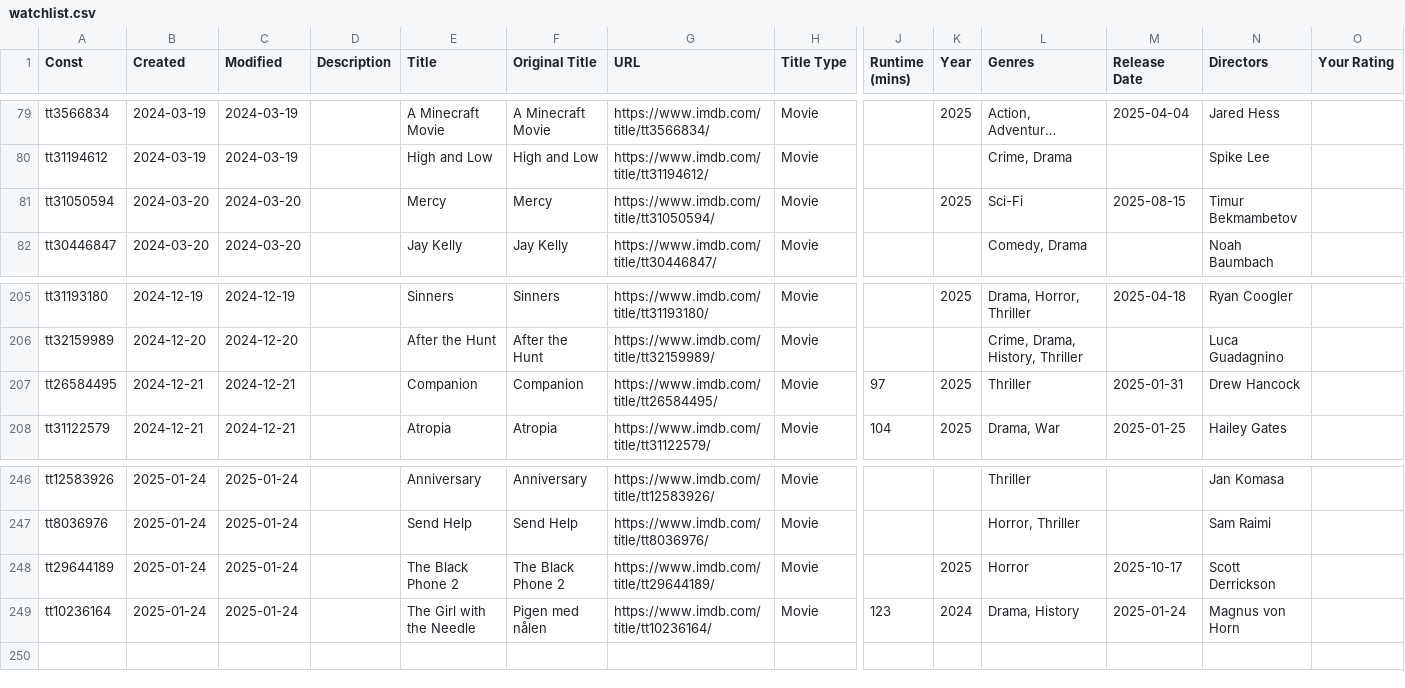
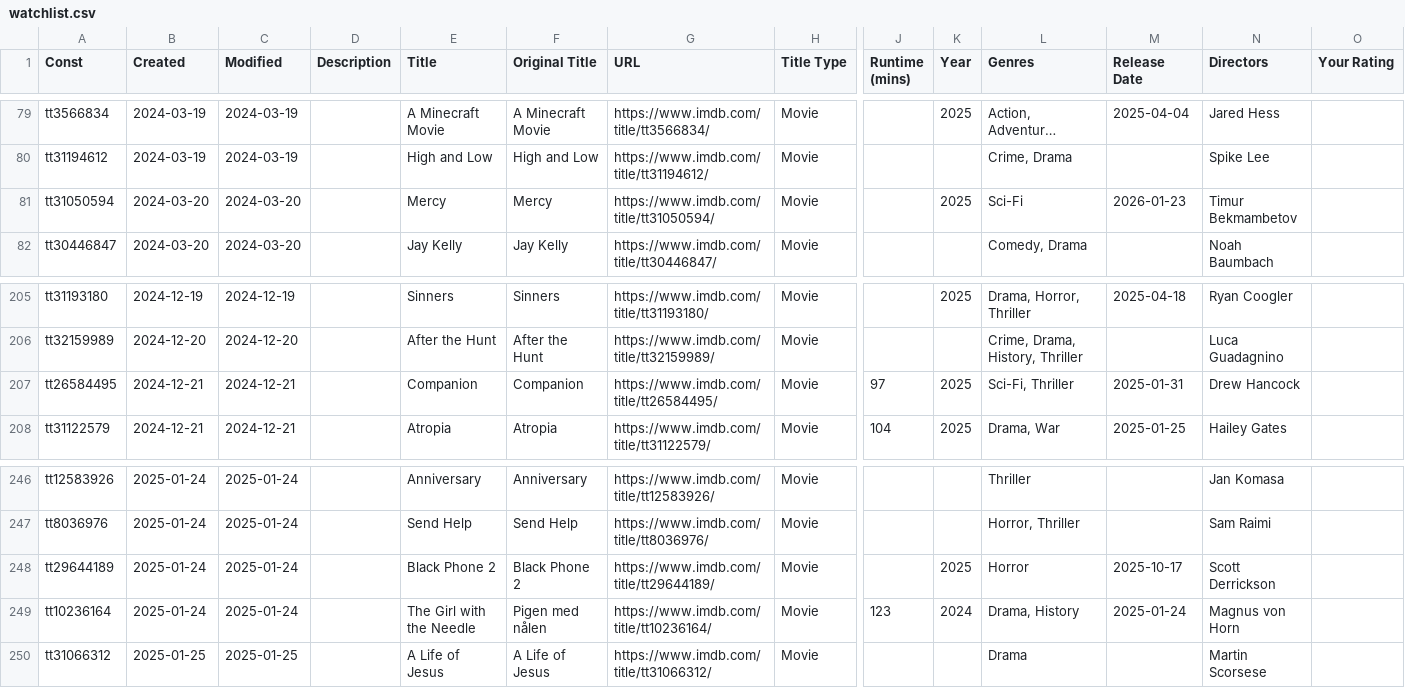
Before and after one commit to josh/imdb-data, a CSV file: watchlist.csv, drawn as a sheet; only a part is shown, gaps mark what is left out; long unchanged cells end in …; rows hold the shown columns only; the diff names each change by its address in the sheet, - before the commit and + after, or states it on an @@ line.

```diff
--- a/watchlist.csv
+++ b/watchlist.csv
-M81 (Release Date): 2025-08-15
+M81 (Release Date): 2026-01-23
-L207 (Genres): Thriller
+L207 (Genres): Sci-Fi, Thriller
-E248 (Title): The Black Phone 2
+E248 (Title): Black Phone 2
-F248 (Original Title): The Black Phone 2
+F248 (Original Title): Black Phone 2
+row 250: tt31066312 | 2025-01-25 | 2025-01-25 |  | A Life of Jesus | A Life of Jesus | https://www.imdb.com/title/tt31066312/ | Movie |  |  | Drama |  | Martin Scorsese
```
